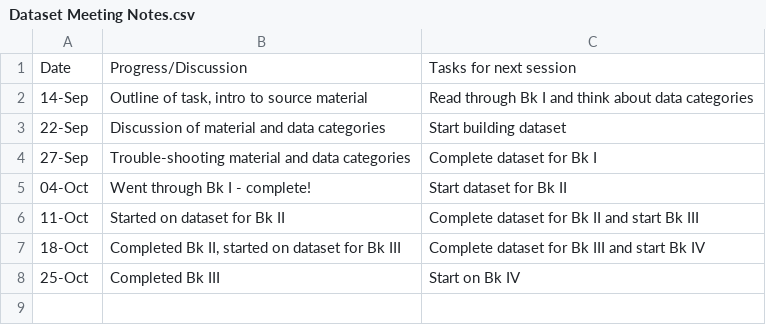
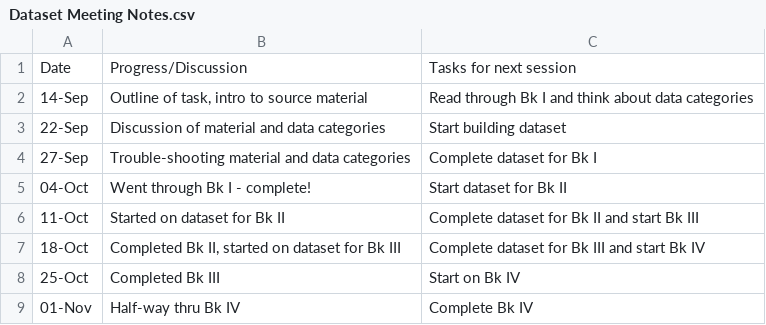
Before and after one commit to adamfl/Medieval-Mobility-Data, a CSV file: Caesarius-Lab/Datasets/Dataset Meeting Notes.csv, drawn as a sheet.

Commit message:
Update Dataset Meeting Notes.csv

```diff
--- a/Caesarius-Lab/Datasets/Dataset Meeting Notes.csv
+++ b/Caesarius-Lab/Datasets/Dataset Meeting Notes.csv
@@ -8 +8,2 @@
 25-Oct,Completed Bk III,Start on Bk IV
+01-Nov,Half-way thru Bk IV,Complete Bk IV
```
